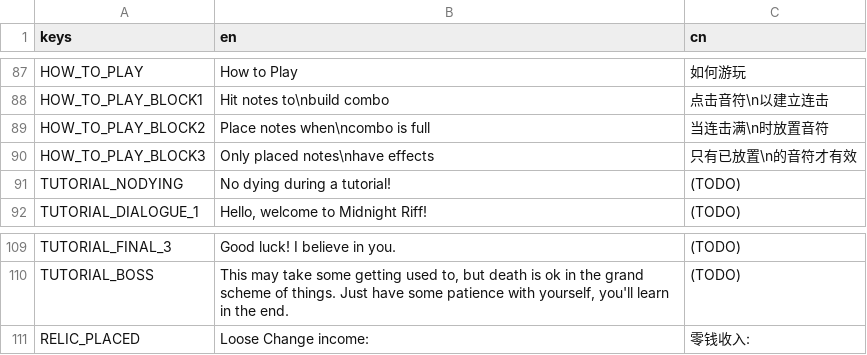
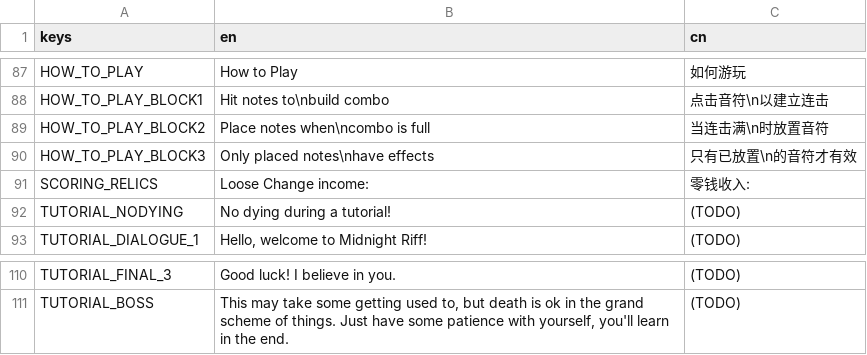
Before and after one commit to Project-Funk-Engine/ProjectFunkEngine, a CSV file: Globals/Translations/Translations.csv, drawn as a sheet; only a part is shown, gaps mark what is left out; removed rows and columns are numbered as before the commit, all else as after; the diff names each change by its address in the sheet, - before the commit and + after, or states it on an @@ line.

Commit message:
Refactor Loose Change increase display
Add relic bonus directly into BattleScore
Fix issue where battleend could be called multiple times
Fix issue where min stage heights weren't being applied correctly

```diff
--- a/Globals/Translations/Translations.csv
+++ b/Globals/Translations/Translations.csv
+row 91: SCORING_RELICS | Loose Change income: | 零钱收入:
-row 111: RELIC_PLACED | Loose Change income: | 零钱收入:
```
Also changed, not shown: 5 other files.
